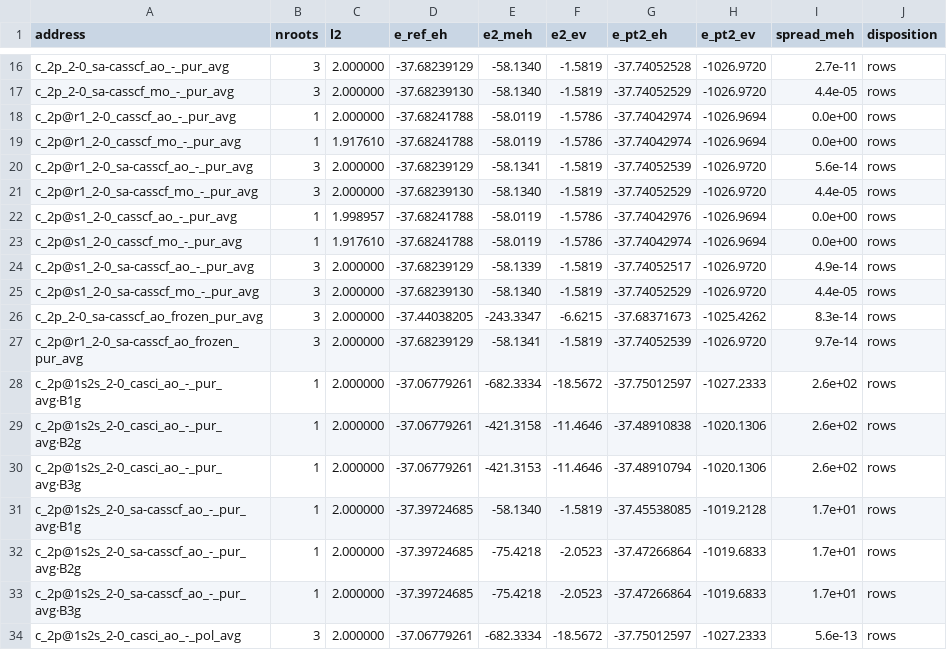
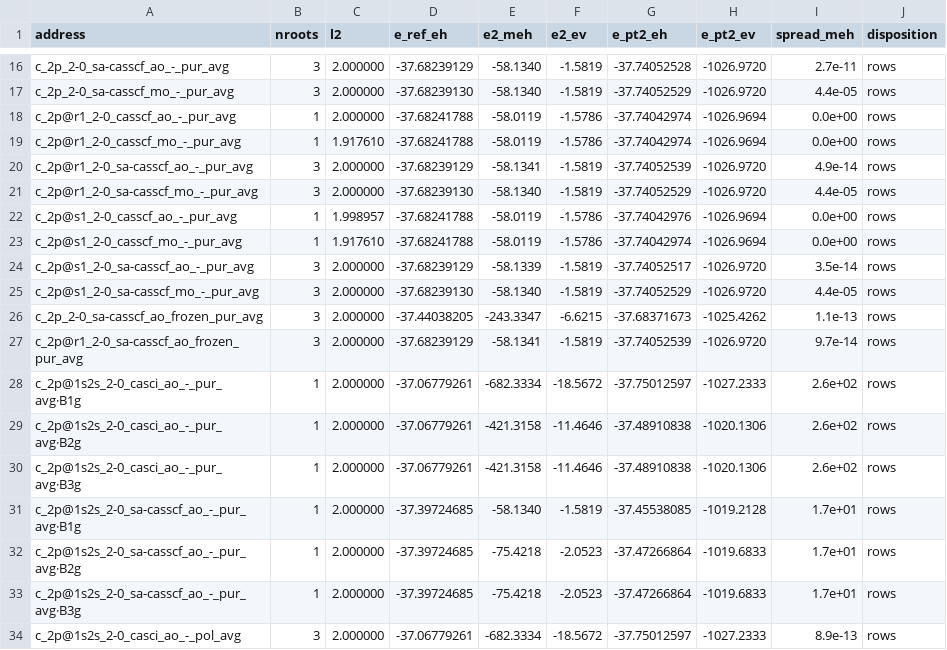
Before and after one commit to KashpurovichYuri/AtomPy, a CSV file: elements/C/PERTURBATION_TABLE.csv, drawn as a sheet; only a part is shown, gaps mark what is left out; the diff covers the shown part only.

```diff
--- a/elements/C/PERTURBATION_TABLE.csv
+++ b/elements/C/PERTURBATION_TABLE.csv
@@ -19,3 +19,3 @@ c_2p@r1_2-0_casscf_ao_-_pur_avg,1,2.000000,-37.68241788,-58.0119,-1.5786,-37.740
 c_2p@r1_2-0_casscf_mo_-_pur_avg,1,1.917610,-37.68241788,-58.0119,-1.5786,-37.74042974,-1026.9694,0.0e+00,rows
-c_2p@r1_2-0_sa-casscf_ao_-_pur_avg,3,2.000000,-37.68239129,-58.1341,-1.5819,-37.74052539,-1026.9720,5.6e-14,rows
+c_2p@r1_2-0_sa-casscf_ao_-_pur_avg,3,2.000000,-37.68239129,-58.1341,-1.5819,-37.74052539,-1026.9720,4.9e-14,rows
 c_2p@r1_2-0_sa-casscf_mo_-_pur_avg,3,2.000000,-37.68239130,-58.1340,-1.5819,-37.74052529,-1026.9720,4.4e-05,rows
@@ -23,5 +23,5 @@ c_2p@s1_2-0_casscf_ao_-_pur_avg,1,1.998957,-37.68241788,-58.0119,-1.5786,-37.740
 c_2p@s1_2-0_casscf_mo_-_pur_avg,1,1.917610,-37.68241788,-58.0119,-1.5786,-37.74042974,-1026.9694,0.0e+00,rows
-c_2p@s1_2-0_sa-casscf_ao_-_pur_avg,3,2.000000,-37.68239129,-58.1339,-1.5819,-37.74052517,-1026.9720,4.9e-14,rows
+c_2p@s1_2-0_sa-casscf_ao_-_pur_avg,3,2.000000,-37.68239129,-58.1339,-1.5819,-37.74052517,-1026.9720,3.5e-14,rows
 c_2p@s1_2-0_sa-casscf_mo_-_pur_avg,3,2.000000,-37.68239130,-58.1340,-1.5819,-37.74052529,-1026.9720,4.4e-05,rows
-c_2p_2-0_sa-casscf_ao_frozen_pur_avg,3,2.000000,-37.44038205,-243.3347,-6.6215,-37.68371673,-1025.4262,8.3e-14,rows
+c_2p_2-0_sa-casscf_ao_frozen_pur_avg,3,2.000000,-37.44038205,-243.3347,-6.6215,-37.68371673,-1025.4262,1.1e-13,rows
 c_2p@r1_2-0_sa-casscf_ao_frozen_pur_avg,3,2.000000,-37.68239129,-58.1341,-1.5819,-37.74052539,-1026.9720,9.7e-14,rows
@@ -29,3 +29,3 @@ c_2p@1s2s_2-0_casci_ao_-_pur_avg·B1g,1,2.000000,-37.06779261,-682.3334,-18.5672
 c_2p@1s2s_2-0_casci_ao_-_pur_avg·B2g,1,2.000000,-37.06779261,-421.3158,-11.4646,-37.48910838,-1020.1306,2.6e+02,rows
-c_2p@1s2s_2-0_casci_ao_-_pur_avg·B3g,1,2.000000,-37.06779261,-421.3153,-11.4646,-37.48910794,-1020.1306,2.6e+02,rows
+c_2p@1s2s_2-0_casci_ao_-_pur_avg·B3g,1,2.000000,-37.06779261,-421.3158,-11.4646,-37.48910838,-1020.1306,2.6e+02,rows
 c_2p@1s2s_2-0_sa-casscf_ao_-_pur_avg·B1g,1,2.000000,-37.39724685,-58.1340,-1.5819,-37.45538085,-1019.2128,1.7e+01,rows
@@ -33,2 +33,2 @@ c_2p@1s2s_2-0_sa-casscf_ao_-_pur_avg·B2g,1,2.000000,-37.39724685,-75.4218,-2.05
 c_2p@1s2s_2-0_sa-casscf_ao_-_pur_avg·B3g,1,2.000000,-37.39724685,-75.4218,-2.0523,-37.47266864,-1019.6833,1.7e+01,rows
-c_2p@1s2s_2-0_casci_ao_-_pol_avg,3,2.000000,-37.06779261,-682.3334,-18.5672,-37.75012597,-1027.2333,5.6e-13,rows
+c_2p@1s2s_2-0_casci_ao_-_pol_avg,3,2.000000,-37.06779261,-682.3334,-18.5672,-37.75012597,-1027.2333,8.9e-13,rows
```
Also changed, not shown: 5 edited cells elsewhere in this file, elements/Sc/PERTURBATION_TABLE.csv, elements/Ti/PERTURBATION_TABLE.csv, 20 other files.
